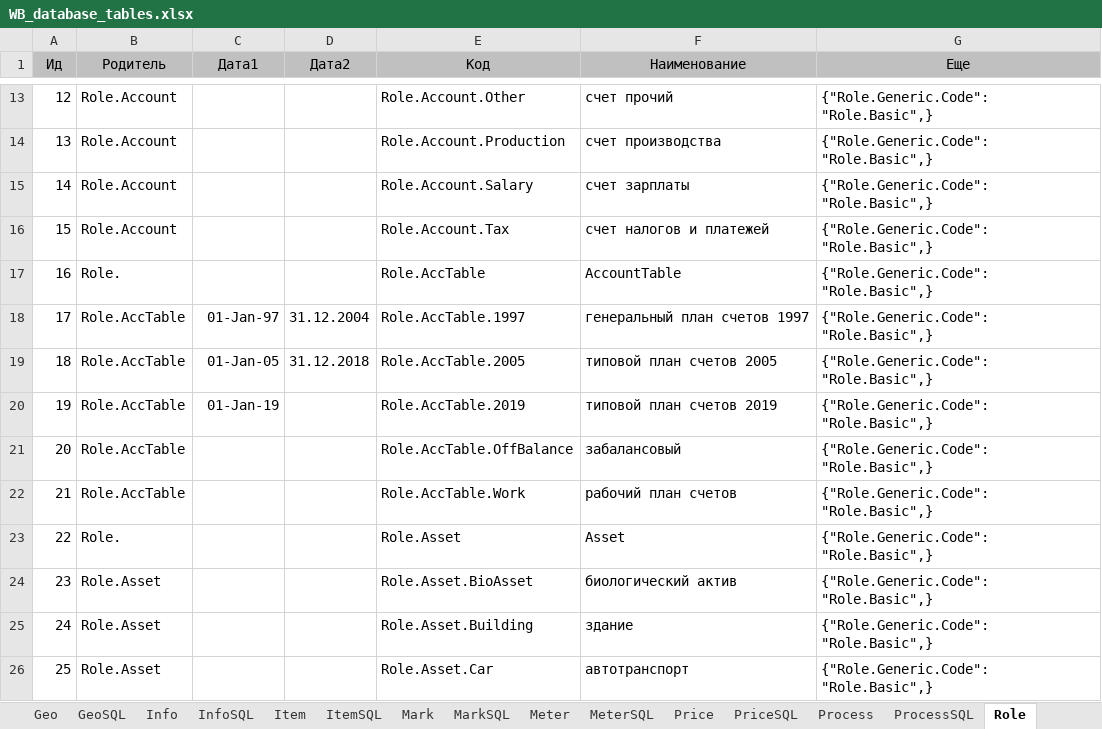
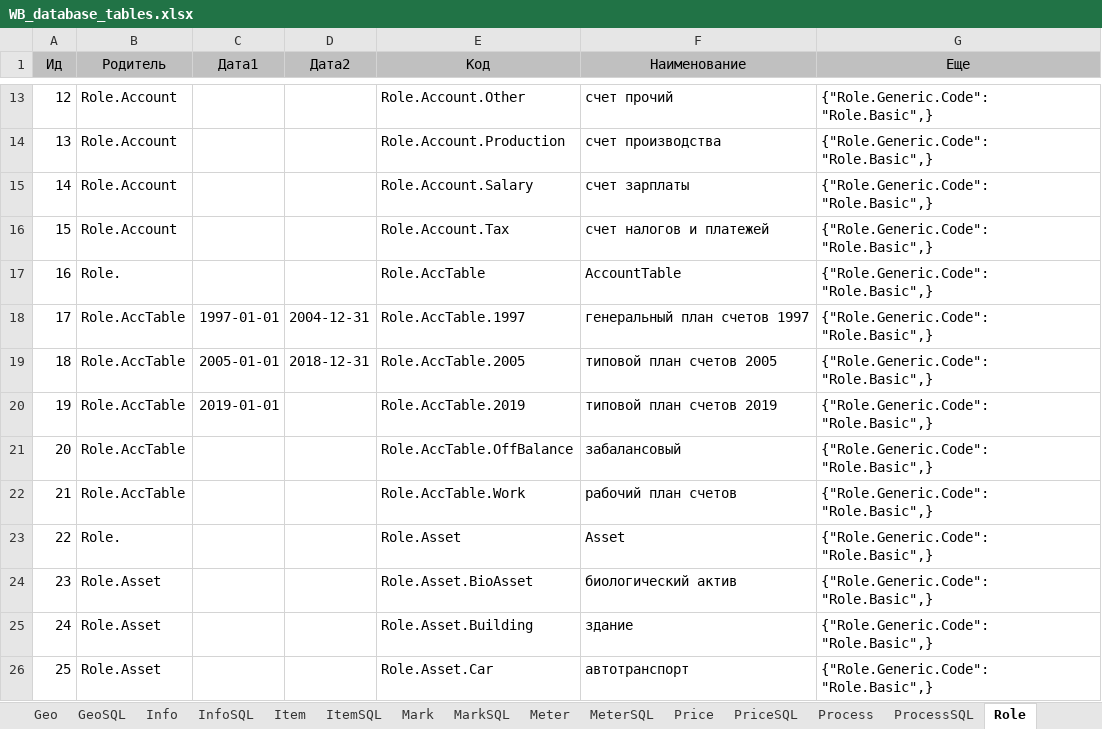
Before and after one commit to KursakovSA/AccBase, an Excel workbook: WB_database_tables.xlsx, sheet Role, drawn as a sheet; only a part is shown, gaps mark what is left out; values as stored, in another font and other column widths than the file's, no borders; the diff names each change by its address in the sheet, - before the commit and + after, or states it on an @@ line.

Commit message:
Add files via upload

```diff
--- a/WB_database_tables.xlsx (sheet Role)
+++ b/WB_database_tables.xlsx (sheet Role)
-C18 (Дата1): 01-Jan-97
+C18 (Дата1): 1997-01-01
-D18 (Дата2): 31.12.2004
+D18 (Дата2): 2004-12-31
-C19 (Дата1): 01-Jan-05
+C19 (Дата1): 2005-01-01
-D19 (Дата2): 31.12.2018
+D19 (Дата2): 2018-12-31
-C20 (Дата1): 01-Jan-19
+C20 (Дата1): 2019-01-01
```
